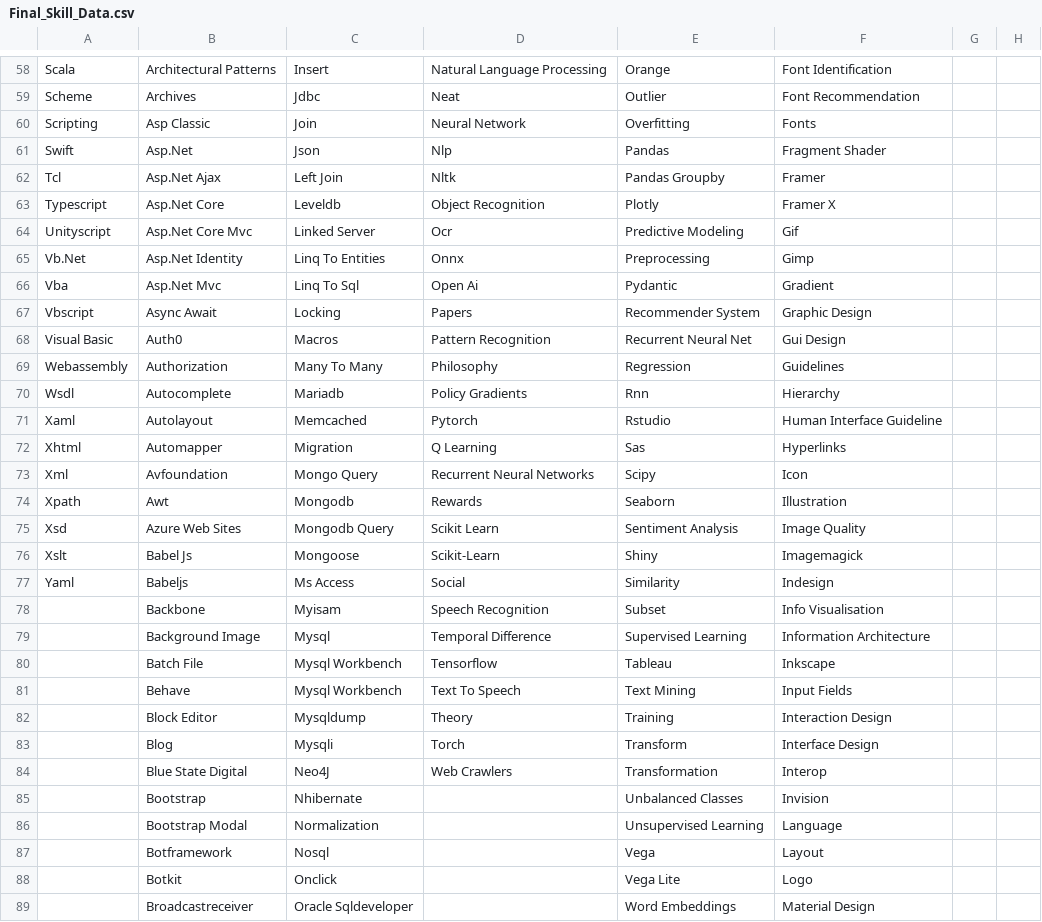
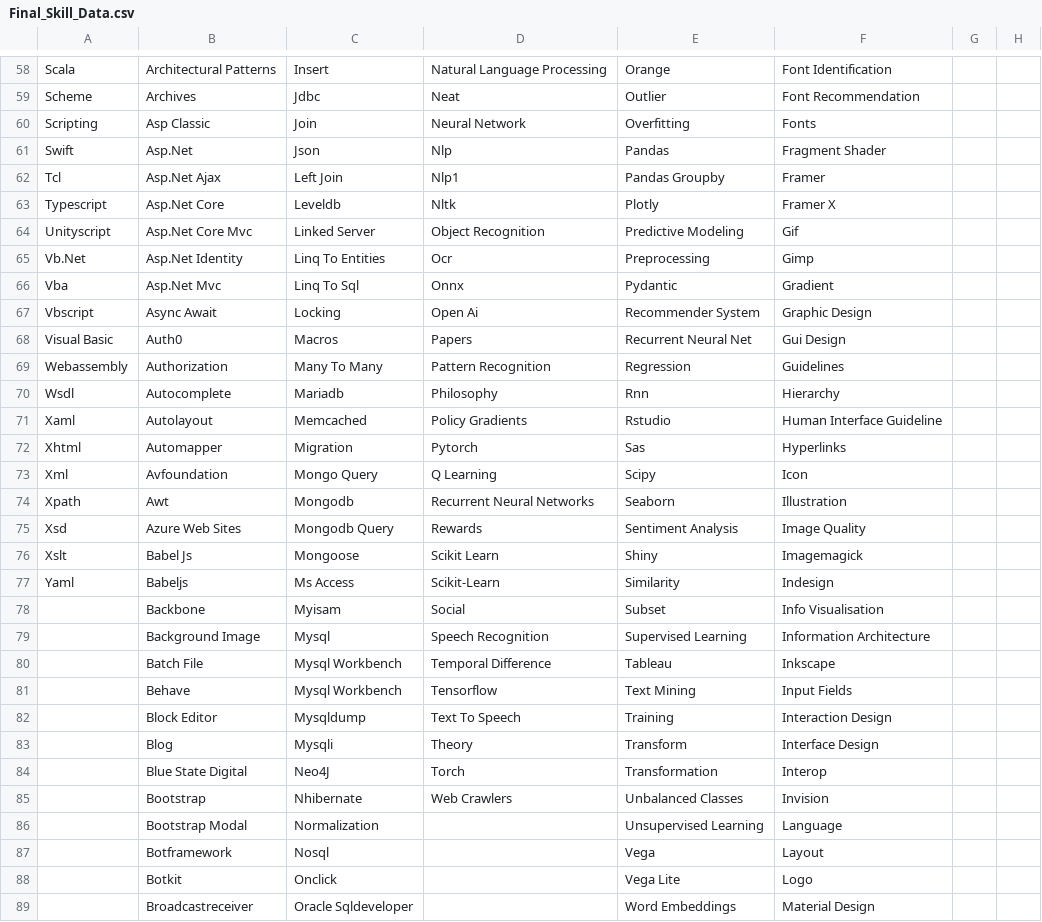
Before and after one commit to ldtalent/rk-scraping-skills, a CSV file: Final_Skill_Data.csv, drawn as a sheet; only a part is shown, gaps mark what is left out; the diff names each change by its address in the sheet, - before the commit and + after, or states it on an @@ line.

Commit message:
skills

```diff
--- a/Final_Skill_Data.csv
+++ b/Final_Skill_Data.csv
-D62: Nltk
+D62: Nlp1
-D63: Object Recognition
+D63: Nltk
-D64: Ocr
+D64: Object Recognition
-D65: Onnx
+D65: Ocr
-D66: Open Ai
+D66: Onnx
-D67: Papers
+D67: Open Ai
-D68: Pattern Recognition
+D68: Papers
-D69: Philosophy
+D69: Pattern Recognition
-D70: Policy Gradients
+D70: Philosophy
-D71: Pytorch
+D71: Policy Gradients
-D72: Q Learning
+D72: Pytorch
-D73: Recurrent Neural Networks
+D73: Q Learning
-D74: Rewards
+D74: Recurrent Neural Networks
-D75: Scikit Learn
+D75: Rewards
-D76: Scikit-Learn
+D76: Scikit Learn
-D77: Social
+D77: Scikit-Learn
-D78: Speech Recognition
+D78: Social
-D79: Temporal Difference
+D79: Speech Recognition
-D80: Tensorflow
+D80: Temporal Difference
-D81: Text To Speech
+D81: Tensorflow
-D82: Theory
+D82: Text To Speech
-D83: Torch
+D83: Theory
-D84: Web Crawlers
+D84: Torch
-D85: (empty)
+D85: Web Crawlers
```
